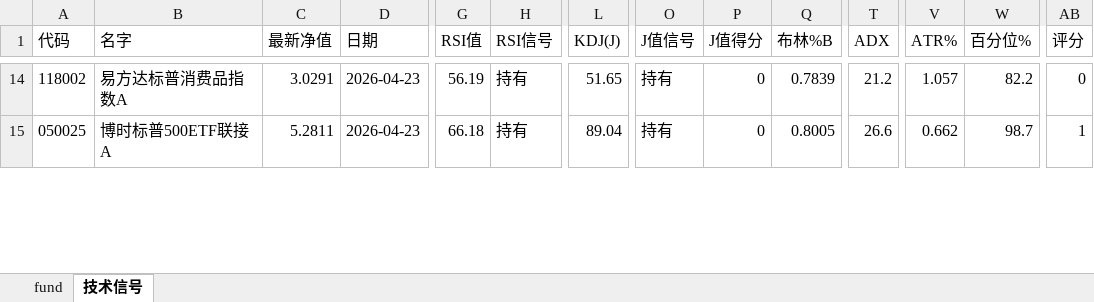
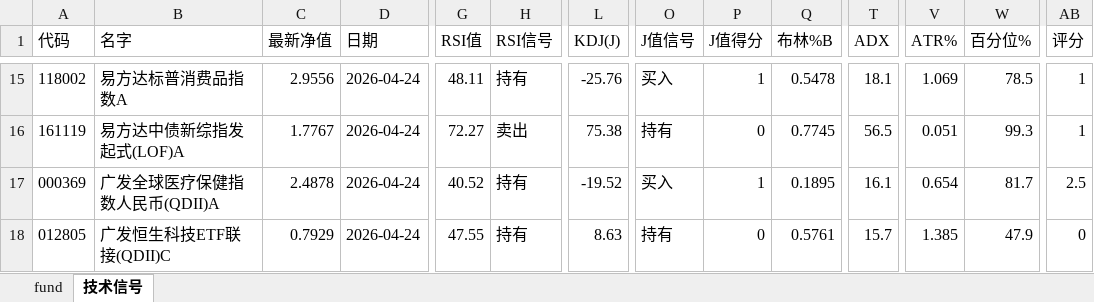
Before and after one commit to sorahjy/financial-analysis, an Excel workbook: fund.xlsx, sheet 技术信号, drawn as a sheet; only a part is shown, gaps mark what is left out; values as stored, in another font and other column widths than the file's, no borders; addresses are those after the commit; rows hold the shown columns only; the diff covers the shown part only; the diff names each change by its address in the sheet, - before the commit and + after, or states it on an @@ line.

```diff
--- a/fund.xlsx (sheet 技术信号)
+++ b/fund.xlsx (sheet 技术信号)
-C15 (最新净值): 3.0291
+C15 (最新净值): 2.9556
-D15:D16 (日期): 2026-04-23
+D15:D16 (日期): 2026-04-24
-G15 (RSI值): 56.19
+G15 (RSI值): 48.11
-L15 (KDJ(J)): 51.65
+L15 (KDJ(J)): -25.76
-O15 (J值信号): 持有
+O15 (J值信号): 买入
-P15 (J值得分): 0
+P15 (J值得分): 1
-Q15 (布林%B): 0.7839
+Q15 (布林%B): 0.5478
-T15 (ADX): 21.2
+T15 (ADX): 18.1
-V15 (ATR%): 1.057
+V15 (ATR%): 1.069
-W15 (百分位%): 82.2
+W15 (百分位%): 78.5
-AB15 (评分): 0
+AB15 (评分): 1
-A16 (代码): 050025
+A16 (代码): 161119
-B16 (名字): 博时标普500ETF联接A
+B16 (名字): 易方达中债新综指发起式(LOF)A
-C16 (最新净值): 5.2811
+C16 (最新净值): 1.7767
-G16 (RSI值): 66.18
+G16 (RSI值): 72.27
-H16 (RSI信号): 持有
+H16 (RSI信号): 卖出
-L16 (KDJ(J)): 89.04
+L16 (KDJ(J)): 75.38
-Q16 (布林%B): 0.8005
+Q16 (布林%B): 0.7745
-T16 (ADX): 26.6
+T16 (ADX): 56.5
-V16 (ATR%): 0.662
+V16 (ATR%): 0.051
-W16 (百分位%): 98.7
+W16 (百分位%): 99.3
+row 17: 000369 | 广发全球医疗保健指数人民币(QDII)A | 2.4878 | 2026-04-24 | 40.52 | 持有 | -19.52 | 买入 | 1 | 0.1895 | 16.1 | 0.654 | 81.7 | 2.5
+row 18: 012805 | 广发恒生科技ETF联接(QDII)C | 0.7929 | 2026-04-24 | 47.55 | 持有 | 8.63 | 持有 | 0 | 0.5761 | 15.7 | 1.385 | 47.9 | 0
```
Also changed, not shown: 7 added rows, 9 removed rows and 100 edited cells elsewhere in this sheet, sheet fund, 12 other files.
